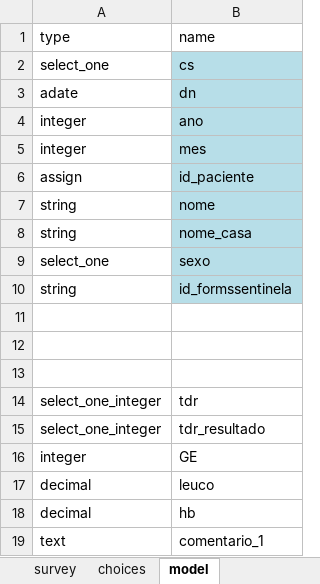
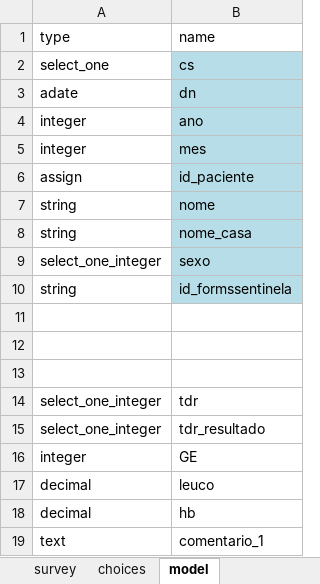
Before and after one commit to lemurdk/app-designer, an Excel workbook: app/config/tables/resultado/forms/resultado/resultado.xlsx, sheet model, drawn as a sheet; values as stored, in another font and other column widths than the file's, no borders; the diff names each change by its address in the sheet, - before the commit and + after, or states it on an @@ line.

```diff
--- a/app/config/tables/resultado/forms/resultado/resultado.xlsx (sheet model)
+++ b/app/config/tables/resultado/forms/resultado/resultado.xlsx (sheet model)
-A9: select_one
+A9: select_one_integer
```
Also changed, not shown: app/config/tables/sentinela/forms/consulta/consulta.xlsx, app/config/tables/sentinela/forms/sentinela/sentinela.xlsx, 7 other files.
